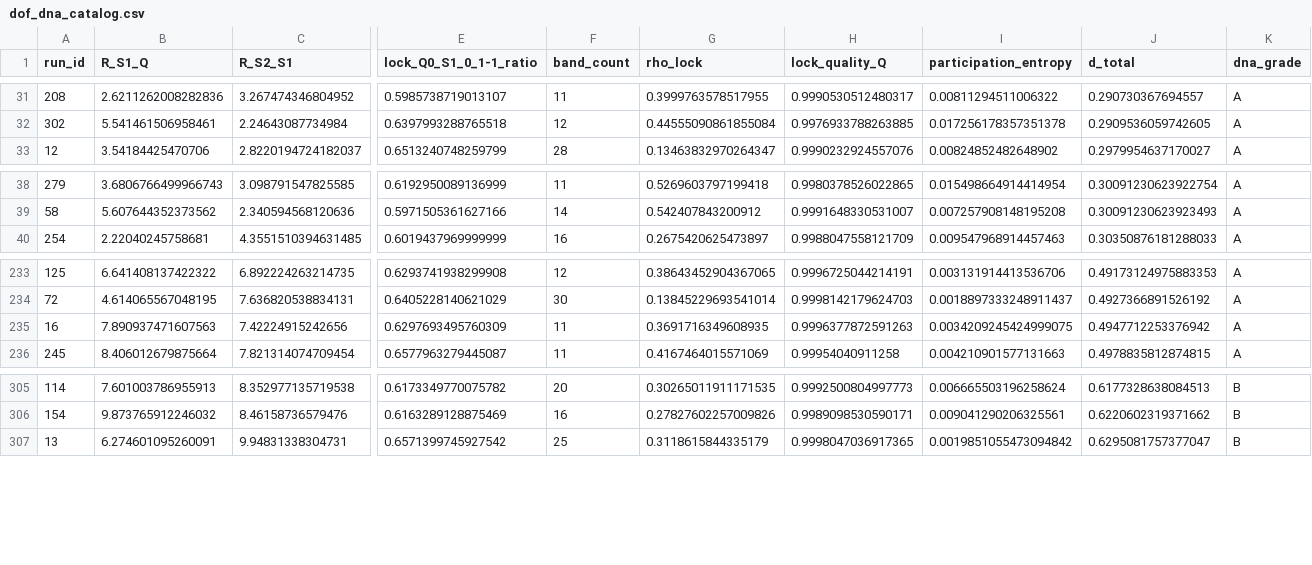
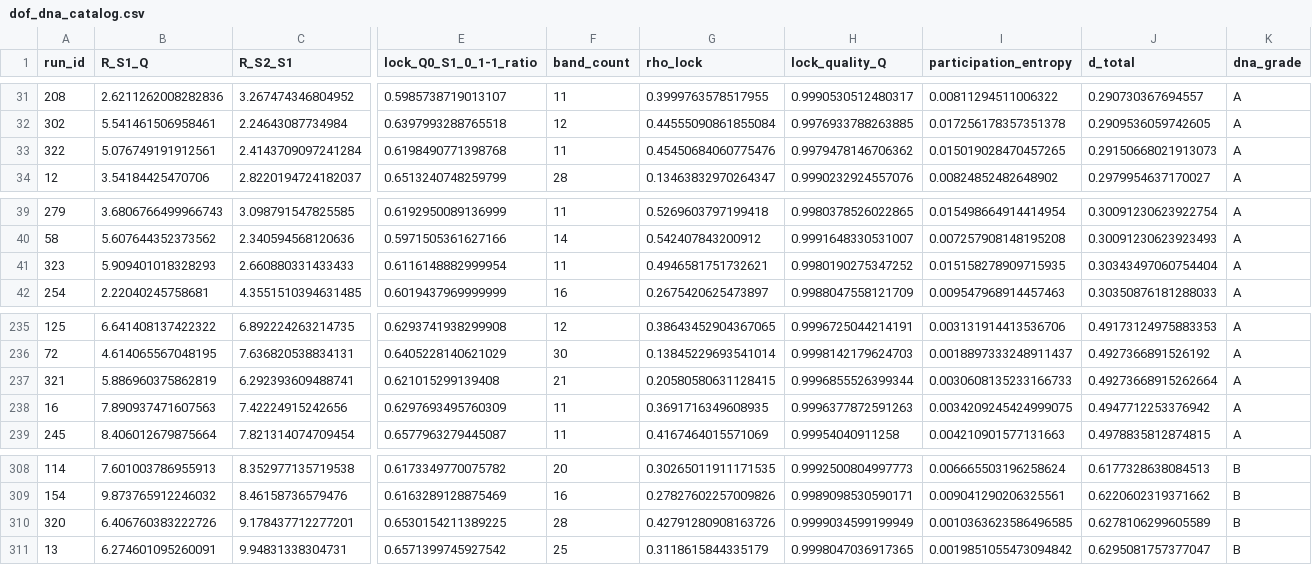
Before and after one commit to cesaragostino/doft-study05-internal-string-layers-below-quark, a CSV file: data/processed/ola1/dof_dna_catalog.csv, drawn as a sheet; only a part is shown, gaps mark what is left out; rows hold the shown columns only; the diff names each change by its address in the sheet, - before the commit and + after, or states it on an @@ line.

```diff
--- a/data/processed/ola1/dof_dna_catalog.csv
+++ b/data/processed/ola1/dof_dna_catalog.csv
+row 33: 322 | 5.076749191912561 | 2.4143709097241284 | 0.6198490771398768 | 11 | 0.45450684060775476 | 0.9979478146706362 | 0.015019028470457265 | 0.29150668021913073 | A
+row 41: 323 | 5.909401018328293 | 2.660880331433433 | 0.6116148882999954 | 11 | 0.4946581751732621 | 0.9980190275347252 | 0.015158278909715935 | 0.30343497060754404 | A
+row 237: 321 | 5.886960375862819 | 6.292393609488741 | 0.621015299139408 | 21 | 0.20580580631128415 | 0.9996855526399344 | 0.0030608135233166733 | 0.49273668915262664 | A
+row 310: 320 | 6.406760383222726 | 9.178437712277201 | 0.6530154211389225 | 28 | 0.42791280908163726 | 0.9999034599199949 | 0.0010363623586496585 | 0.6278106299605589 | B
```
Also changed, not shown: data/processed/digest/ola1/best_match_per_run.csv, data/processed/ola1/Ola1_3-2-5_s2_correlations.csv, 12 other files.
